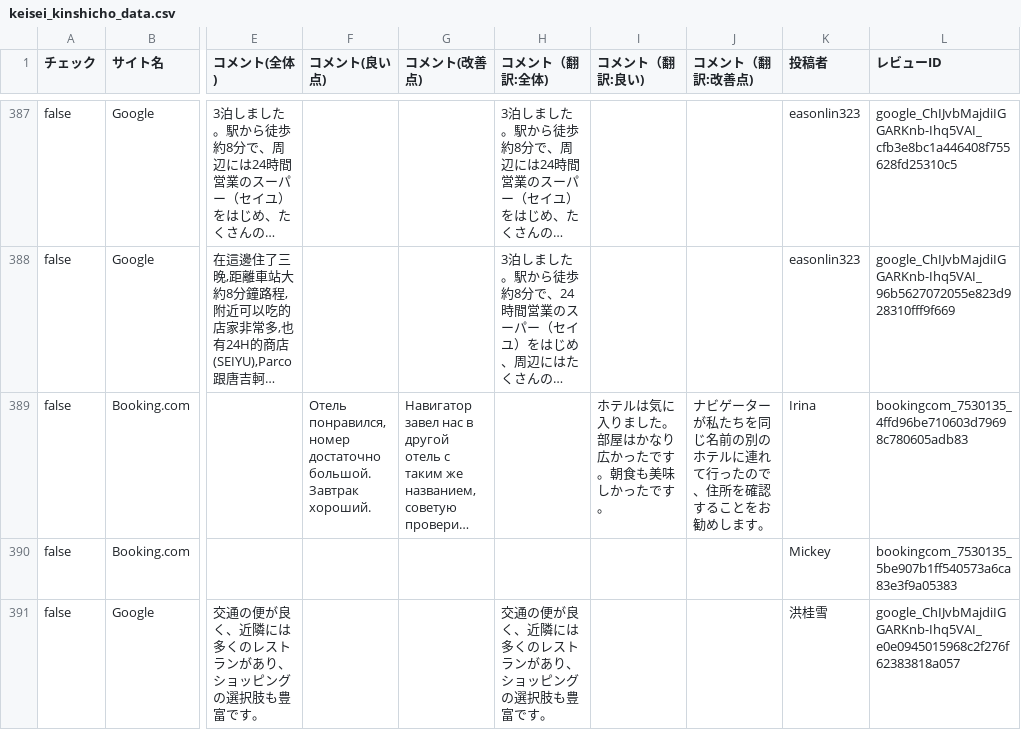
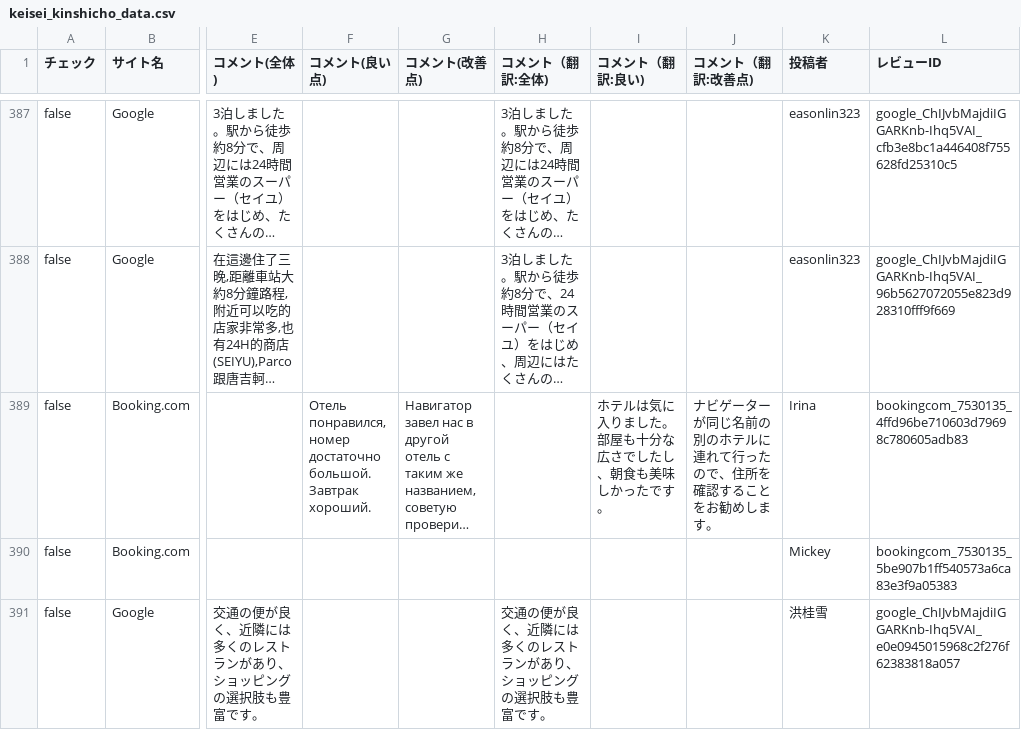
Before and after one commit to TAKAHASHIMITSUGU329/primechange-portal, a CSV file: データ/ホテル口コミデータ/keisei_kinshicho_data.csv, drawn as a sheet; only a part is shown, gaps mark what is left out; long unchanged cells end in …; the diff covers the shown part only; the diff names each change by its address in the sheet, - before the commit and + after, or states it on an @@ line.

```diff
--- a/データ/ホテル口コミデータ/keisei_kinshicho_data.csv
+++ b/データ/ホテル口コミデータ/keisei_kinshicho_data.csv
-I389 (コメント（翻訳:良い)): ホテルは気に入りました。部屋はかなり広かったです。朝食も美味しかったです。
+I389 (コメント（翻訳:良い)): ホテルは気に入りました。部屋も十分な広さでしたし、朝食も美味しかったです。
-J389 (コメント（翻訳:改善点)): …ーターが私たちを同じ名前…
+J389 (コメント（翻訳:改善点)): …ーターが同じ名前…
```
Also changed, not shown: 10 edited cells elsewhere in this file, データ/ホテル口コミデータ/comfort_era_higashikanda_data.csv, データ/ホテル口コミデータ/comfort_roppongi_data.csv, 48 other files.
